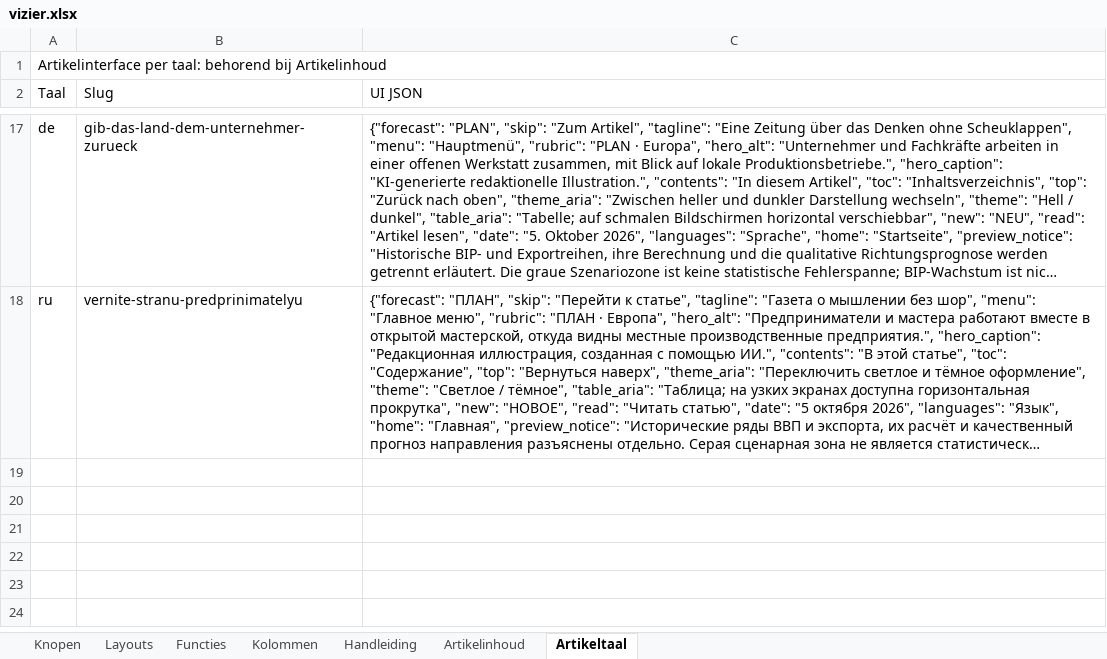
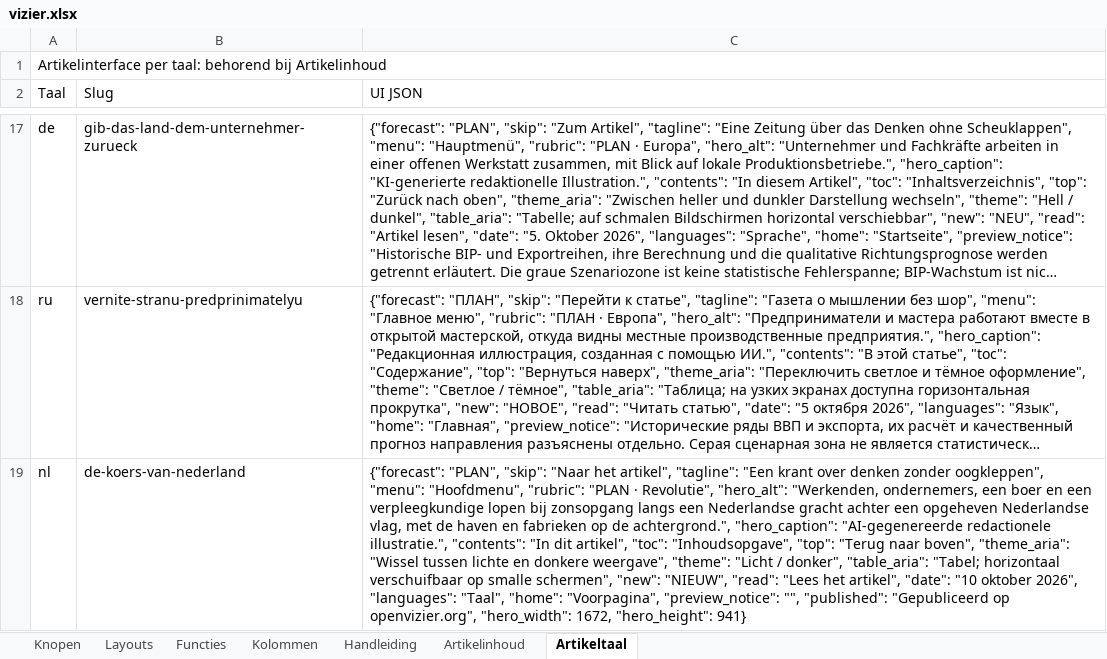
Before and after one commit to koosvanM/openvizier, an Excel workbook: nl/_data/vizier.xlsx, sheet Artikeltaal, drawn as a sheet; only a part is shown, gaps mark what is left out; long unchanged cells end in …; values as stored, in another font and other column widths than the file's, no borders; the diff names each change by its address in the sheet, - before the commit and + after, or states it on an @@ line.

Commit message:
Publiceer onverkort: De koers van Nederland (NL) met revolutie-hero, Revolutie-matrix en voorpagina

```diff
--- a/nl/_data/vizier.xlsx (sheet Artikeltaal)
+++ b/nl/_data/vizier.xlsx (sheet Artikeltaal)
+row 19: nl | de-koers-van-nederland | {"forecast": "PLAN", "skip": "Naar het artikel", "tagline": "Een krant over denken zonder oogkleppen", "menu": "Hoofdmenu", "rubric": "PLAN · Revolutie", "hero_alt": "Werkenden, ondernemers, een boer en een verpleegkundige lopen bij zonsopgang langs een Nederlandse gracht achter een opgeheven Nederlandse vlag, met de haven en fabrieken op de achtergrond.", "hero_caption": "AI-gegenereerde redactionele illustratie.", "contents": "In dit artikel", "toc": "Inhoudsopgave", "top": "Terug naar boven", "theme_aria": "Wissel tussen lichte en donkere weergave", "theme": "Licht / donker", "table_aria": "Tabel; horizontaal verschuifbaar op smalle schermen", "new": "NIEUW", "read": "Lees het artikel", "date": "10 oktober 2026", "languages": "Taal", "home": "Voorpagina", "preview_notice": "", "published": "Gepubliceerd op openvizier.org", "hero_width": 1672, "hero_height": 941}
```
Also changed, not shown: sheet Artikelinhoud, sheet Knopen, 8 other files.
